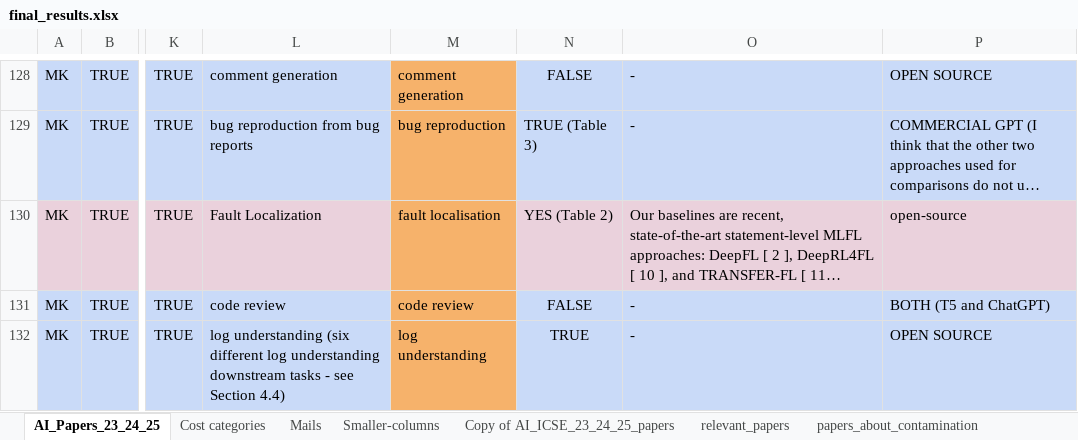
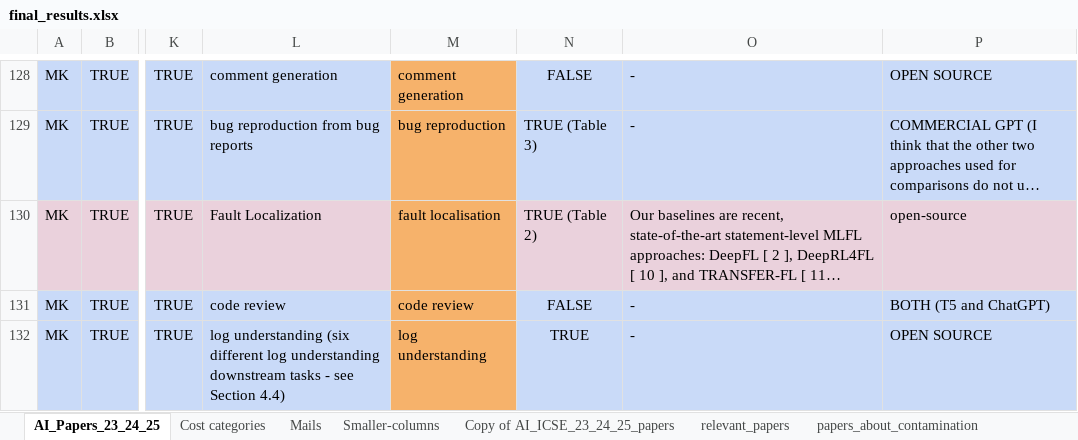
Before and after one commit to davejjwilliams/paper-filter-scripts, an Excel workbook: results/final/final_results.xlsx, sheet AI_Papers_23_24_25, drawn as a sheet; only a part is shown, gaps mark what is left out; long unchanged cells end in …; values as stored, in another font and other column widths than the file's, no borders; charts and pictures not drawn; the diff covers the shown part only; the diff names each change by its address in the sheet, - before the commit and + after, or states it on an @@ line.

Commit message:
Cleaned Data & Non-LLM Techniques per Year

```diff
--- a/results/final/final_results.xlsx (sheet AI_Papers_23_24_25)
+++ b/results/final/final_results.xlsx (sheet AI_Papers_23_24_25)
-N130: YES (Table 2)
+N130: TRUE (Table 2)
```
Also changed, not shown: 12 edited cells and cell formats elsewhere in this sheet, sheet relevant_papers, 1 other file.
